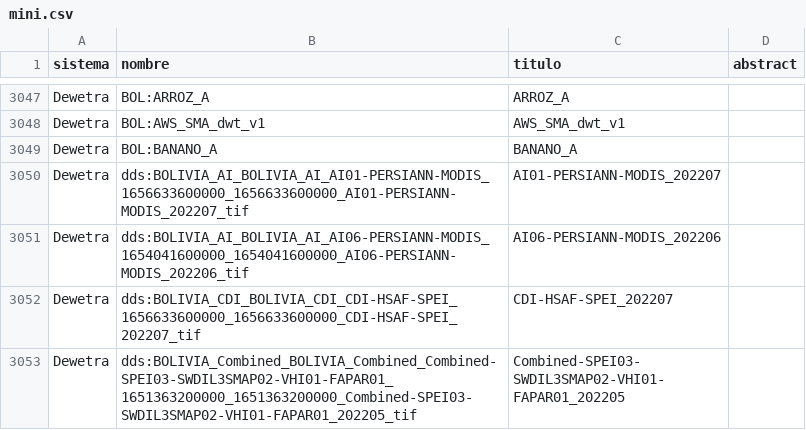
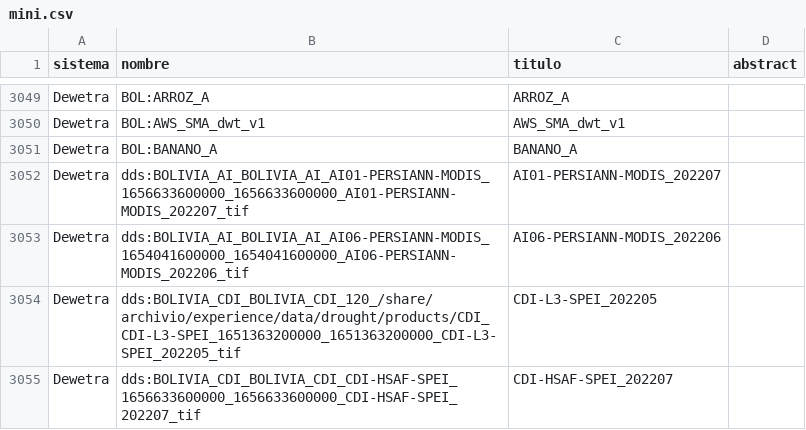
Before and after one commit to mauforonda/geodatos, a CSV file: docs/mini.csv, drawn as a sheet; only a part is shown, gaps mark what is left out; the shorter side is filled out with more unchanged rows; the diff covers the shown part only; the diff names each change by its address in the sheet, - before the commit and + after, or states it on an @@ line.

```diff
--- a/docs/mini.csv
+++ b/docs/mini.csv
+row 3054: Dewetra | dds:BOLIVIA_CDI_BOLIVIA_CDI_120_/share/archivio/experience/data/drought/products/CDI_CDI-L3-SPEI_1651363200000_1651363200000_CDI-L3-SPEI_202205_tif | CDI-L3-SPEI_202205
```
Also changed, not shown: 28 added rows elsewhere in this file, 3 other files.
